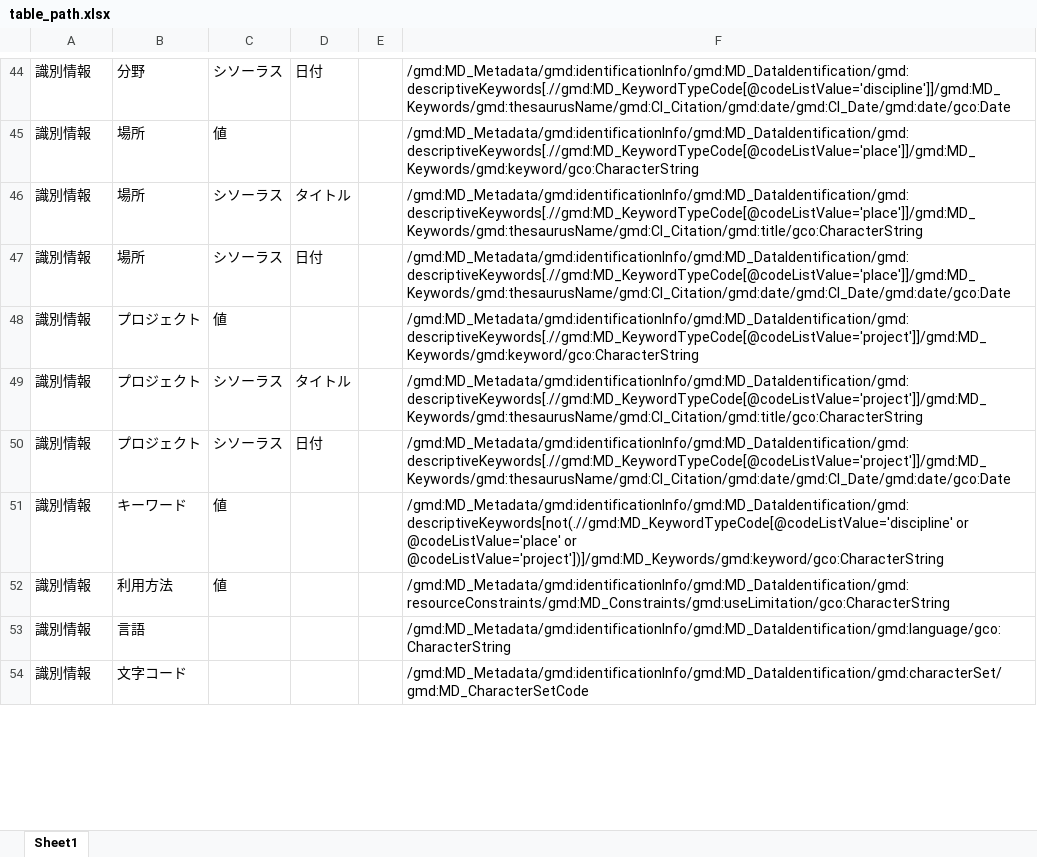
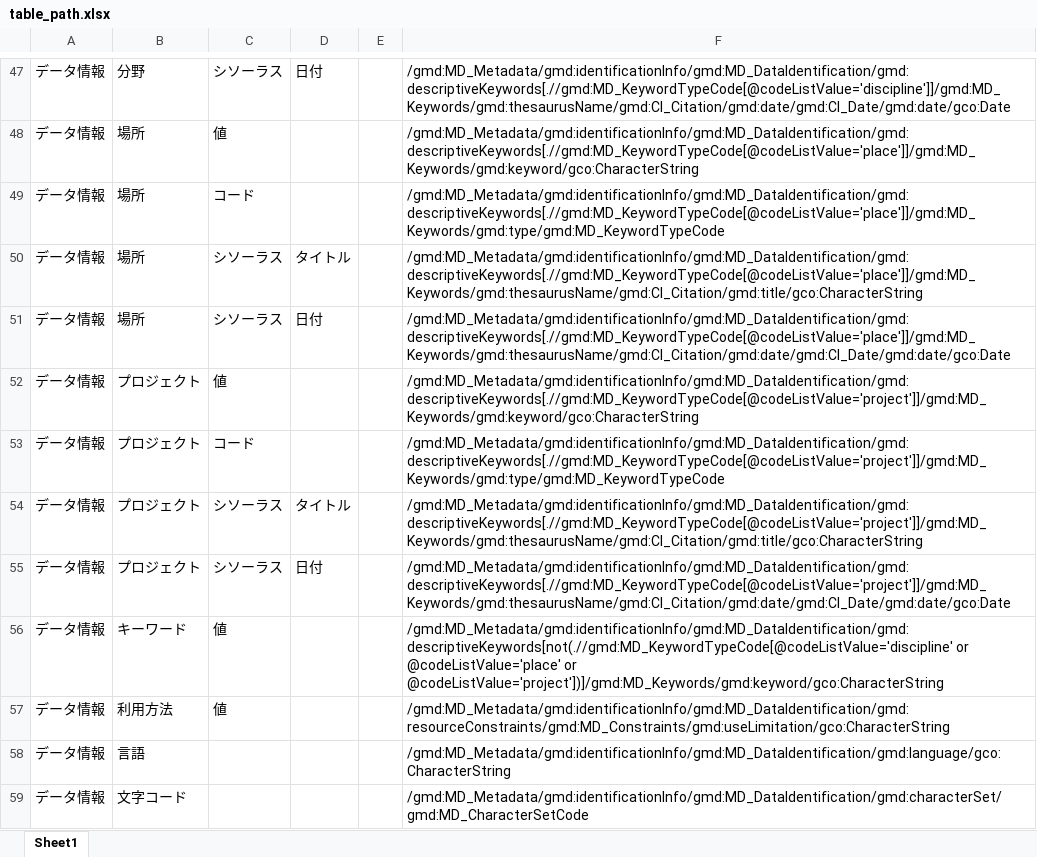
Before and after one commit to AMIDER-dev/XmlToExcel, an Excel workbook: examples/output/table_path.xlsx, sheet Sheet1, drawn as a sheet; only a part is shown, gaps mark what is left out; values as stored, in another font and other column widths than the file's, no borders; addresses are those after the commit; the diff covers the shown part only; the diff names each change by its address in the sheet, - before the commit and + after, or states it on an @@ line.

```diff
--- a/examples/output/table_path.xlsx (sheet Sheet1)
+++ b/examples/output/table_path.xlsx (sheet Sheet1)
-A47:A48: 識別情報
+A47:A48: データ情報
+row 49: データ情報 | 場所 | コード |  |  | /gmd:MD_Metadata/gmd:identificationInfo/gmd:MD_DataIdentification/gmd:descriptiveKeywords[.//gmd:MD_KeywordTypeCode[@codeListValue='place']]/gmd:MD_Keywords/gmd:type/gmd:MD_KeywordTypeCode
-A50:A52: 識別情報
+A50:A52: データ情報
+row 53: データ情報 | プロジェクト | コード |  |  | /gmd:MD_Metadata/gmd:identificationInfo/gmd:MD_DataIdentification/gmd:descriptiveKeywords[.//gmd:MD_KeywordTypeCode[@codeListValue='project']]/gmd:MD_Keywords/gmd:type/gmd:MD_KeywordTypeCode
-A54:A59: 識別情報
+A54:A59: データ情報
```
Also changed, not shown: 5 added rows, 2 removed rows and 42 edited cells elsewhere in this sheet, examples/output/table.xlsx, 5 other files.
